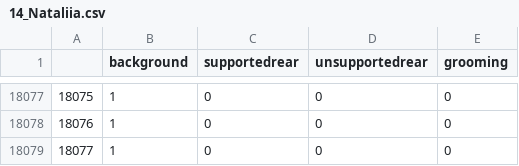
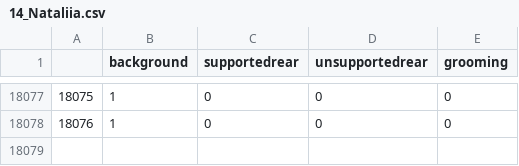
Before and after one commit to CodingDeni-boop/FOKUS-PROJEKT, a CSV file: Agreement_Comparison/data_final/14_Nataliia.csv, drawn as a sheet; only a part is shown, gaps mark what is left out.

Commit message:
changed frames on nataliia cause was done on sidecam

```diff
--- a/Agreement_Comparison/data_final/14_Nataliia.csv
+++ b/Agreement_Comparison/data_final/14_Nataliia.csv
@@ -18078,2 +18078 @@
 18076,1,0,0,0
-18077,1,0,0,0
```
Also changed, not shown: Agreement_Comparison/data_final/17_Nataliia.csv, Agreement_Comparison/data_final/21_Nataliia.csv, 6 other files.
